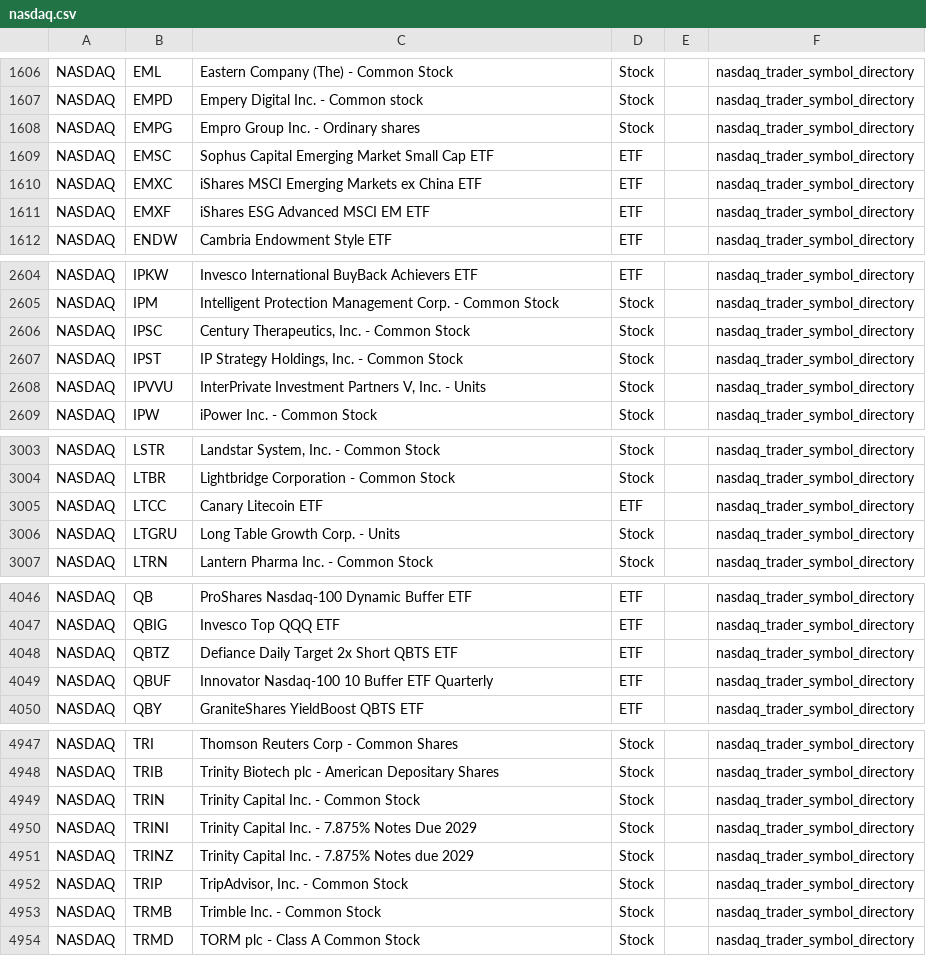
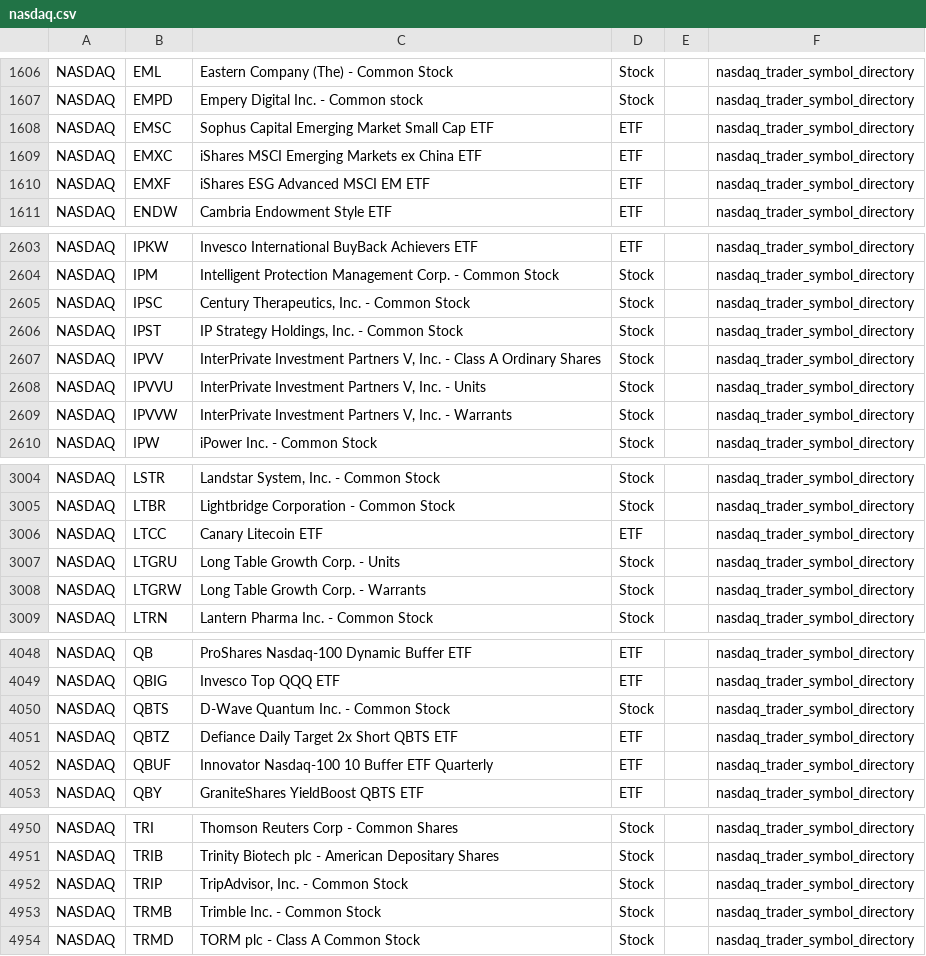
Before and after one commit to mrft/ticker-chronicle, a CSV file: data/raw/nasdaq.csv, drawn as a sheet; only a part is shown, gaps mark what is left out; removed rows and columns are numbered as before the commit, all else as after; the diff covers the shown part only; the diff names each change by its address in the sheet, - before the commit and + after, or states it on an @@ line.

```diff
--- a/data/raw/nasdaq.csv
+++ b/data/raw/nasdaq.csv
-row 1608: NASDAQ | EMPG | Empro Group Inc. - Ordinary shares | Stock |  | nasdaq_trader_symbol_directory
+row 2607: NASDAQ | IPVV | InterPrivate Investment Partners V, Inc. - Class A Ordinary Shares | Stock |  | nasdaq_trader_symbol_directory
+row 2609: NASDAQ | IPVVW | InterPrivate Investment Partners V, Inc. - Warrants | Stock |  | nasdaq_trader_symbol_directory
+row 3008: NASDAQ | LTGRW | Long Table Growth Corp. - Warrants | Stock |  | nasdaq_trader_symbol_directory
+row 4050: NASDAQ | QBTS | D-Wave Quantum Inc. - Common Stock | Stock |  | nasdaq_trader_symbol_directory
-row 4949: NASDAQ | TRIN | Trinity Capital Inc. - Common Stock | Stock |  | nasdaq_trader_symbol_directory
-row 4950: NASDAQ | TRINI | Trinity Capital Inc. - 7.875% Notes Due 2029 | Stock |  | nasdaq_trader_symbol_directory
-row 4951: NASDAQ | TRINZ | Trinity Capital Inc. - 7.875% Notes due 2029 | Stock |  | nasdaq_trader_symbol_directory
```
Also changed, not shown: 1 removed row elsewhere in this file, data/master_database.csv, data/raw/amex.csv, 2 other files.
